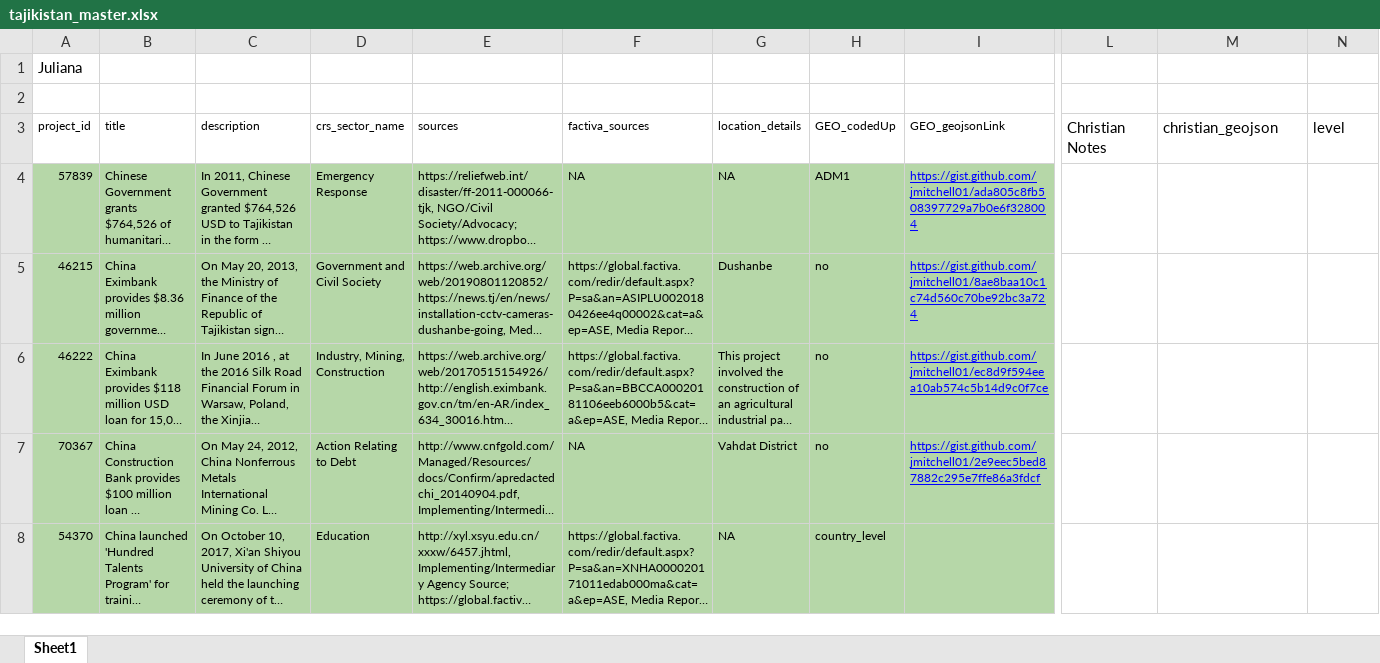
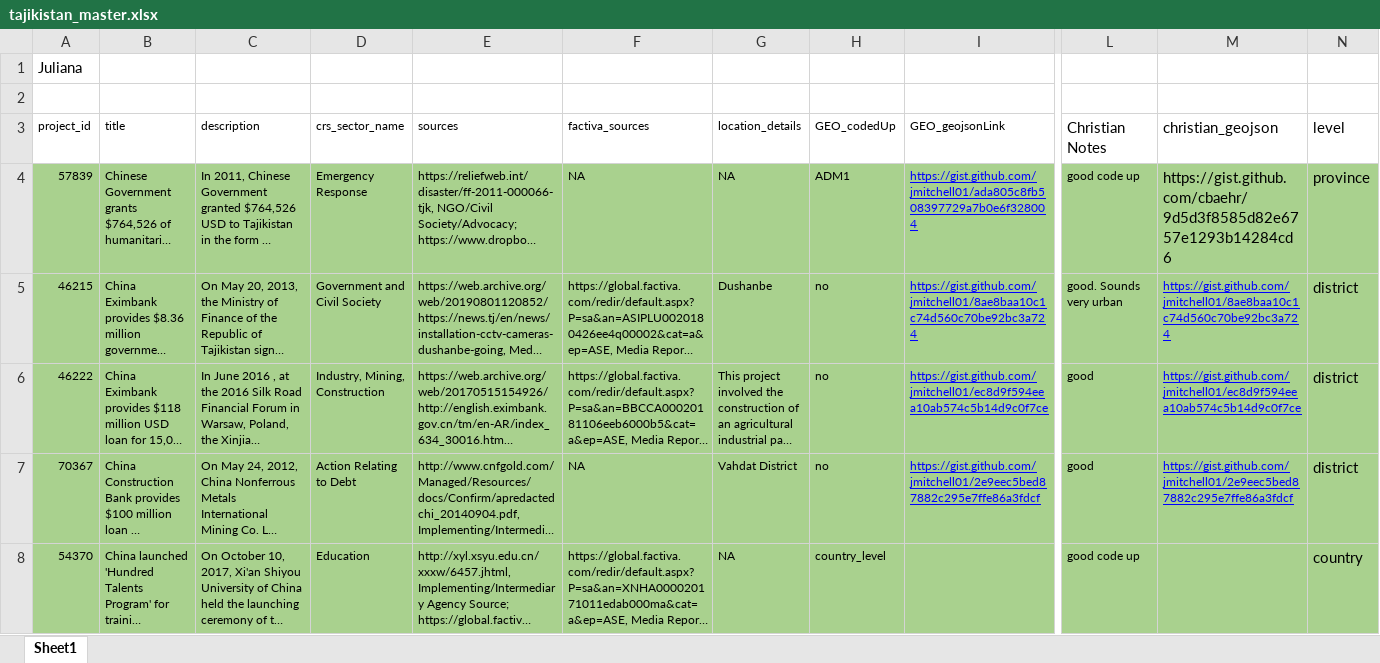
Before and after one commit to cbaehr/SCA-Geocoding, an Excel workbook: Tajikistan/tajikistan_master.xlsx, sheet Sheet1, drawn as a sheet; only a part is shown, gaps mark what is left out; long unchanged cells end in …; values as stored, in another font and other column widths than the file's, no borders; the diff covers the shown part only; the diff names each change by its address in the sheet, - before the commit and + after, or states it on an @@ line.

```diff
--- a/Tajikistan/tajikistan_master.xlsx (sheet Sheet1)
+++ b/Tajikistan/tajikistan_master.xlsx (sheet Sheet1)
-A4:I8 fill: #B6D7A8
+A4:I8 fill: #A9D18E
-L4: (empty)
+L4: good code up
-L4:N8 fill: none
+L4:N8 fill: #A9D18E
-M4: (empty)
+M4: https://gist.github.com/cbaehr/9d5d3f8585d82e6757e1293b14284cd6
-N4: (empty)
+N4: province
-L5: (empty)
+L5: good. Sounds very urban
-M5: (empty)
+M5: https://gist.github.com/jmitchell01/8ae8baa10c1c74d560c70be92bc3a724
-N5:N7: (empty)
+N5:N7: district
-L6:L7: (empty)
+L6:L7: good
-M6: (empty)
+M6: https://gist.github.com/jmitchell01/ec8d9f594eea10ab574c5b14d9c0f7ce
-M7: (empty)
+M7: https://gist.github.com/jmitchell01/2e9eec5bed87882c295e7ffe86a3fdcf
-L8: (empty)
+L8: good code up
-N8: (empty)
+N8: country
```
Also changed, not shown: 2 removed rows, 377 edited cells and cell formats elsewhere in this sheet, 7 other files.
